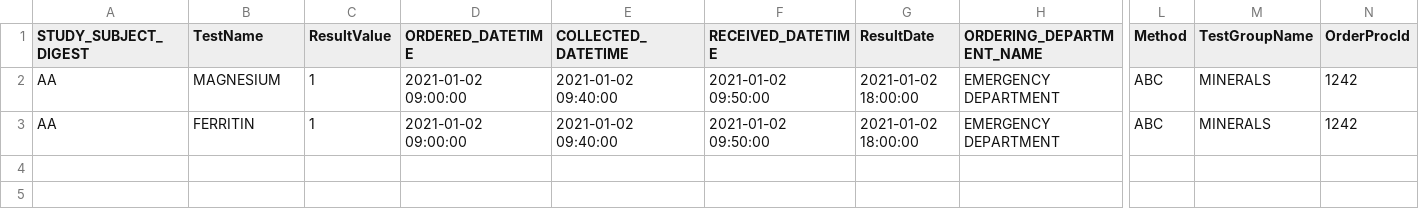
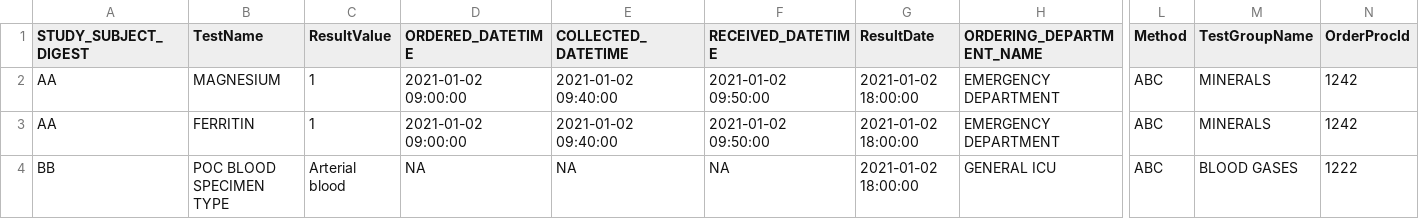
Before and after one commit to rjbgoudie/tidybrookes, a CSV file: inst/extdata/tests.csv, drawn as a sheet; only a part is shown, gaps mark what is left out; rows hold the shown columns only; the diff names each change by its address in the sheet, - before the commit and + after, or states it on an @@ line.

Commit message:
Use value_as_number and value_as_character in tests
Allows handling of non-numerically-valued tests

```diff
--- a/inst/extdata/tests.csv
+++ b/inst/extdata/tests.csv
+row 4: BB | POC BLOOD SPECIMEN TYPE | Arterial blood | NA | NA | NA | 2021-01-02 18:00:00 | GENERAL ICU | ABC | BLOOD GASES | 1222
```
Also changed, not shown: 3 other files.
